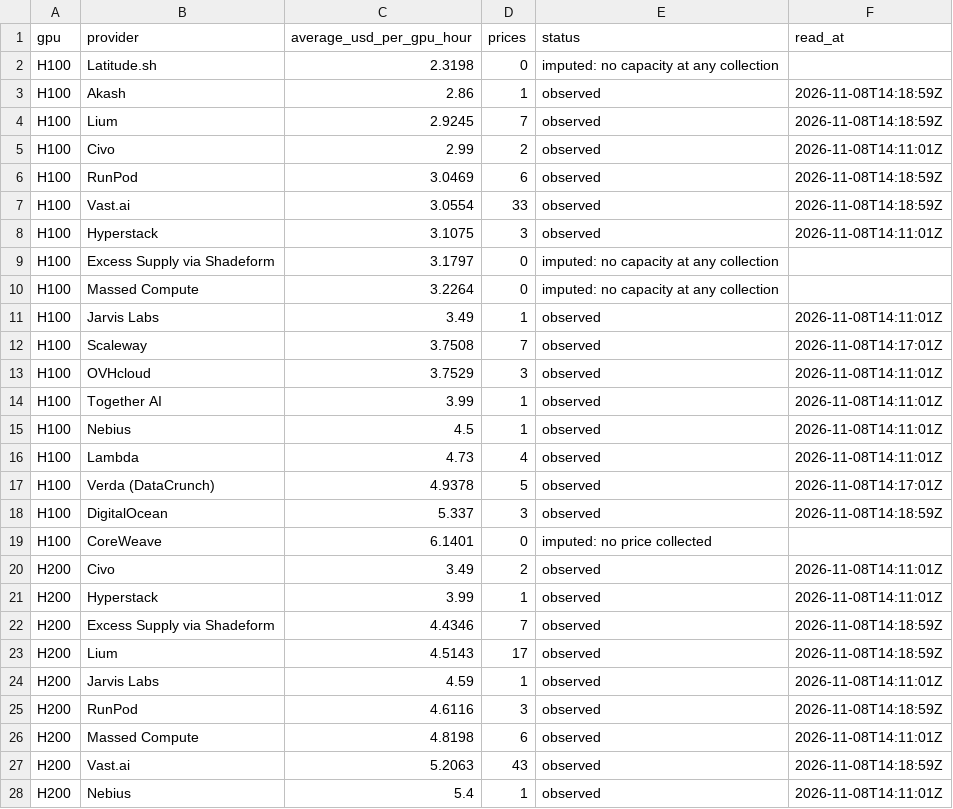
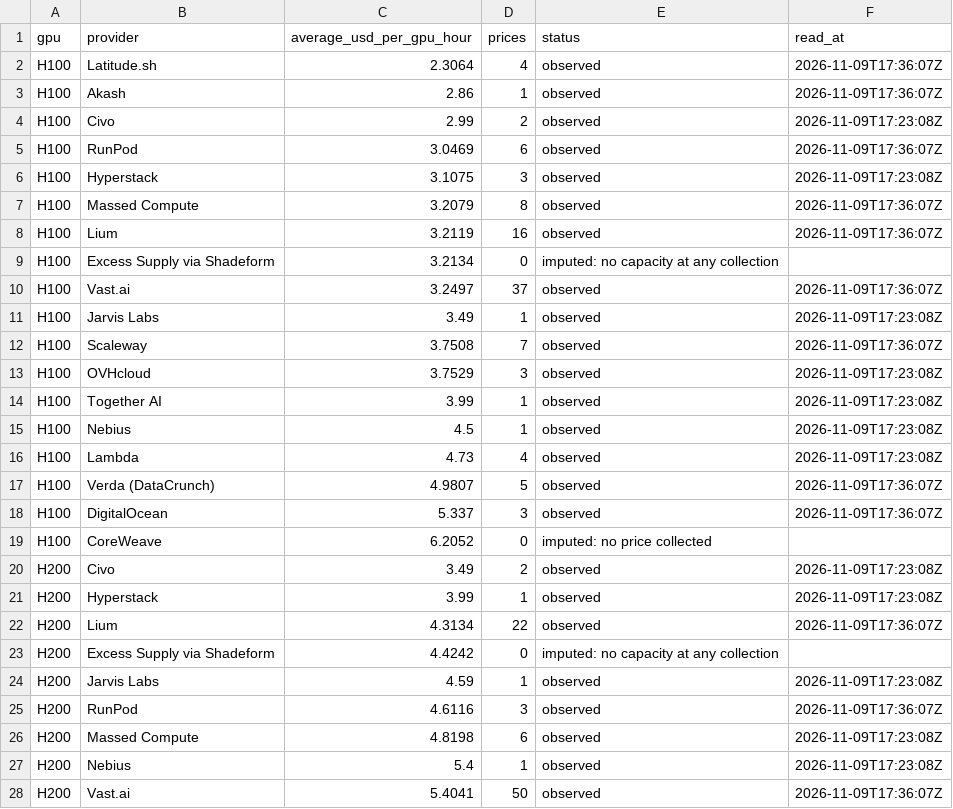
Before and after one commit to RenshuBTC/compute-screener, a CSV file: data/gpu_providers_latest.csv, drawn as a sheet; only a part is shown; the diff covers the shown part only.

```diff
--- a/data/gpu_providers_latest.csv
+++ b/data/gpu_providers_latest.csv
@@ -1,28 +1,28 @@
 gpu,provider,average_usd_per_gpu_hour,prices,status,read_at
-H100,Latitude.sh,2.3198,0,imputed: no capacity at any collection,
-H100,Akash,2.86,1,observed,2026-11-08T14:18:59Z
-H100,Lium,2.9245,7,observed,2026-11-08T14:18:59Z
-H100,Civo,2.99,2,observed,2026-11-08T14:11:01Z
-H100,RunPod,3.0469,6,observed,2026-11-08T14:18:59Z
-H100,Vast.ai,3.0554,33,observed,2026-11-08T14:18:59Z
-H100,Hyperstack,3.1075,3,observed,2026-11-08T14:11:01Z
-H100,Excess Supply via Shadeform,3.1797,0,imputed: no capacity at any collection,
-H100,Massed Compute,3.2264,0,imputed: no capacity at any collection,
-H100,Jarvis Labs,3.49,1,observed,2026-11-08T14:11:01Z
-H100,Scaleway,3.7508,7,observed,2026-11-08T14:17:01Z
-H100,OVHcloud,3.7529,3,observed,2026-11-08T14:11:01Z
-H100,Together AI,3.99,1,observed,2026-11-08T14:11:01Z
-H100,Nebius,4.5,1,observed,2026-11-08T14:11:01Z
-H100,Lambda,4.73,4,observed,2026-11-08T14:11:01Z
-H100,Verda (DataCrunch),4.9378,5,observed,2026-11-08T14:17:01Z
-H100,DigitalOcean,5.337,3,observed,2026-11-08T14:18:59Z
-H100,CoreWeave,6.1401,0,imputed: no price collected,
-H200,Civo,3.49,2,observed,2026-11-08T14:11:01Z
-H200,Hyperstack,3.99,1,observed,2026-11-08T14:11:01Z
-H200,Excess Supply via Shadeform,4.4346,7,observed,2026-11-08T14:18:59Z
-H200,Lium,4.5143,17,observed,2026-11-08T14:18:59Z
-H200,Jarvis Labs,4.59,1,observed,2026-11-08T14:11:01Z
-H200,RunPod,4.6116,3,observed,2026-11-08T14:18:59Z
-H200,Massed Compute,4.8198,6,observed,2026-11-08T14:11:01Z
-H200,Vast.ai,5.2063,43,observed,2026-11-08T14:18:59Z
-H200,Nebius,5.4,1,observed,2026-11-08T14:11:01Z
+H100,Latitude.sh,2.3064,4,observed,2026-11-09T17:36:07Z
+H100,Akash,2.86,1,observed,2026-11-09T17:36:07Z
+H100,Civo,2.99,2,observed,2026-11-09T17:23:08Z
+H100,RunPod,3.0469,6,observed,2026-11-09T17:36:07Z
+H100,Hyperstack,3.1075,3,observed,2026-11-09T17:23:08Z
+H100,Massed Compute,3.2079,8,observed,2026-11-09T17:36:07Z
+H100,Lium,3.2119,16,observed,2026-11-09T17:36:07Z
+H100,Excess Supply via Shadeform,3.2134,0,imputed: no capacity at any collection,
+H100,Vast.ai,3.2497,37,observed,2026-11-09T17:36:07Z
+H100,Jarvis Labs,3.49,1,observed,2026-11-09T17:23:08Z
+H100,Scaleway,3.7508,7,observed,2026-11-09T17:36:07Z
+H100,OVHcloud,3.7529,3,observed,2026-11-09T17:23:08Z
+H100,Together AI,3.99,1,observed,2026-11-09T17:23:08Z
+H100,Nebius,4.5,1,observed,2026-11-09T17:23:08Z
+H100,Lambda,4.73,4,observed,2026-11-09T17:23:08Z
+H100,Verda (DataCrunch),4.9807,5,observed,2026-11-09T17:36:07Z
+H100,DigitalOcean,5.337,3,observed,2026-11-09T17:36:07Z
+H100,CoreWeave,6.2052,0,imputed: no price collected,
+H200,Civo,3.49,2,observed,2026-11-09T17:23:08Z
+H200,Hyperstack,3.99,1,observed,2026-11-09T17:23:08Z
+H200,Lium,4.3134,22,observed,2026-11-09T17:36:07Z
+H200,Excess Supply via Shadeform,4.4242,0,imputed: no capacity at any collection,
+H200,Jarvis Labs,4.59,1,observed,2026-11-09T17:23:08Z
+H200,RunPod,4.6116,3,observed,2026-11-09T17:36:07Z
+H200,Massed Compute,4.8198,6,observed,2026-11-09T17:23:08Z
+H200,Nebius,5.4,1,observed,2026-11-09T17:23:08Z
+H200,Vast.ai,5.4041,50,observed,2026-11-09T17:36:07Z
```
Also changed, not shown: 3 added rows, 3 removed rows and 49 edited cells elsewhere in this file, data/gpu_index_daily.csv, 1 other file.
